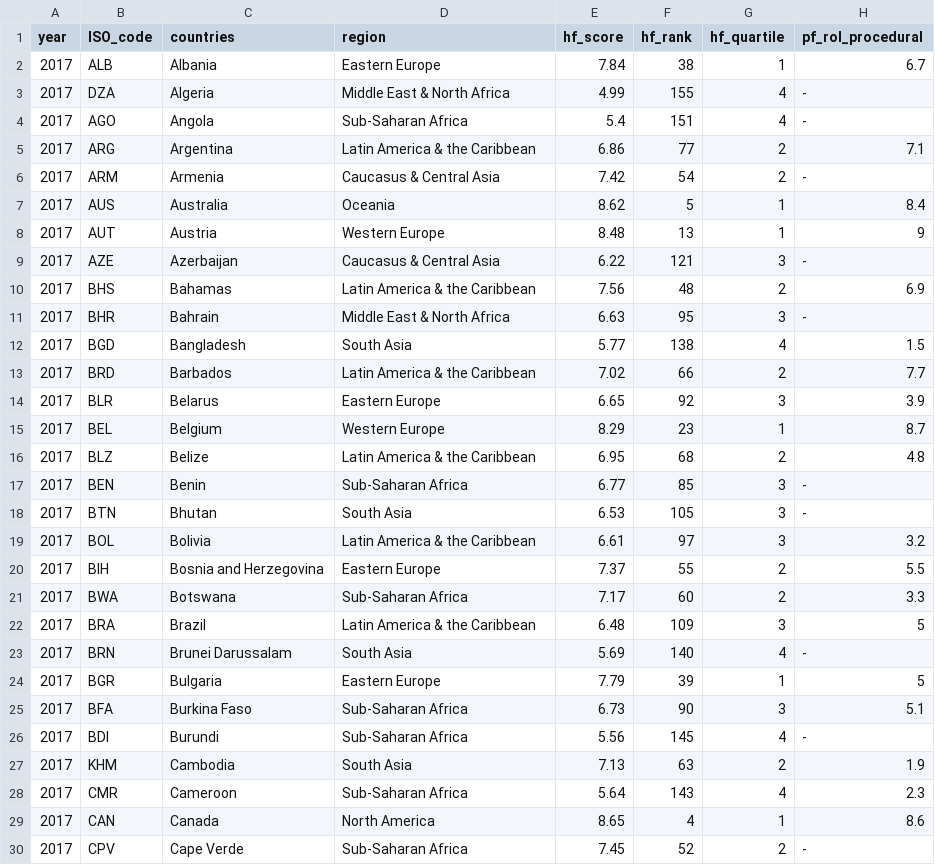
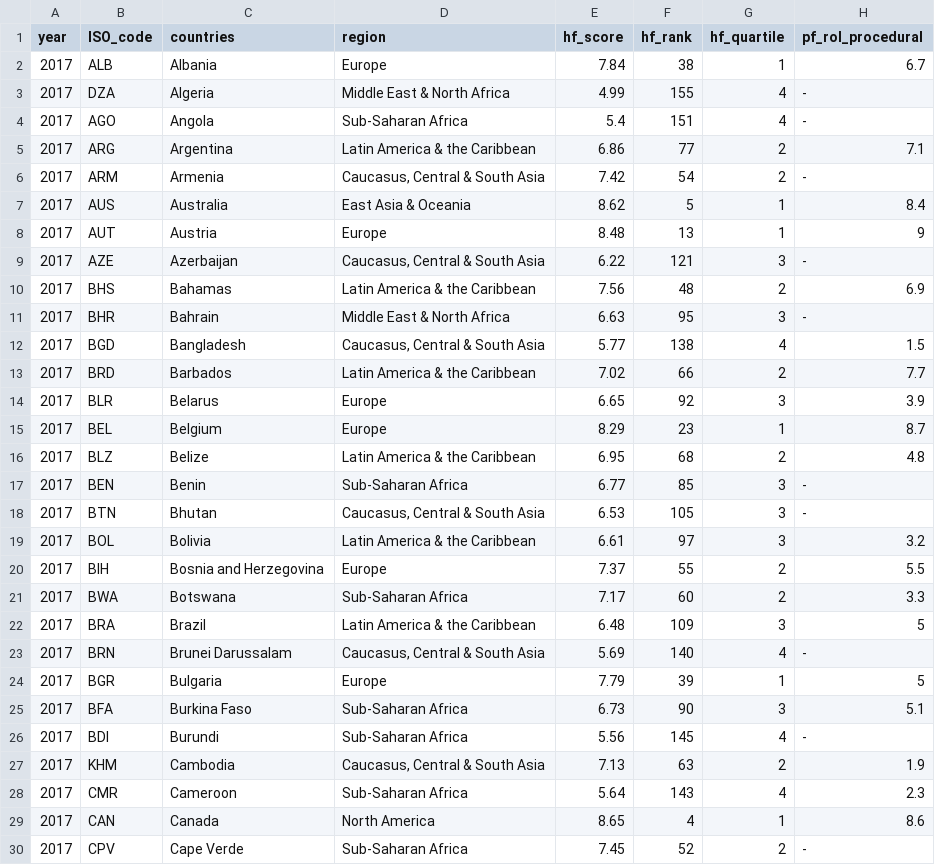
Before and after one commit to joanne-ho/Assignment2, a CSV file: Vis2/data/hfi_cc_2019_one_year.csv, drawn as a sheet; only a part is shown; the diff covers the shown part only; the diff names each change by its address in the sheet, - before the commit and + after, or states it on an @@ line.

```diff
--- a/Vis2/data/hfi_cc_2019_one_year.csv
+++ b/Vis2/data/hfi_cc_2019_one_year.csv
-D2 (region): Eastern Europe
+D2 (region): Europe
-D6 (region): Caucasus & Central Asia
+D6 (region): Caucasus, Central & South Asia
-D7 (region): Oceania
+D7 (region): East Asia & Oceania
-D8 (region): Western Europe
+D8 (region): Europe
-D9 (region): Caucasus & Central Asia
+D9 (region): Caucasus, Central & South Asia
-D12 (region): South Asia
+D12 (region): Caucasus, Central & South Asia
-D14 (region): Eastern Europe
+D14 (region): Europe
-D15 (region): Western Europe
+D15 (region): Europe
-D18 (region): South Asia
+D18 (region): Caucasus, Central & South Asia
-D20 (region): Eastern Europe
+D20 (region): Europe
-D23 (region): South Asia
+D23 (region): Caucasus, Central & South Asia
-D24 (region): Eastern Europe
+D24 (region): Europe
-D27 (region): South Asia
+D27 (region): Caucasus, Central & South Asia
```
Also changed, not shown: 60 edited cells elsewhere in this file, Vis1/data/hfi_cc_2019_one_year.csv, Vis3/data/hfi_cc_2019_one_year.csv, 1 other file.
